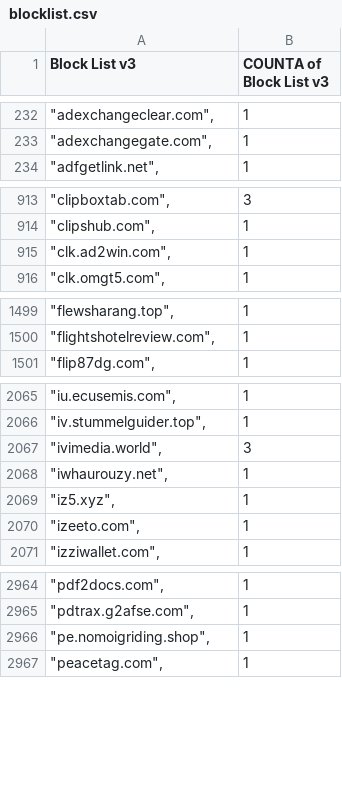
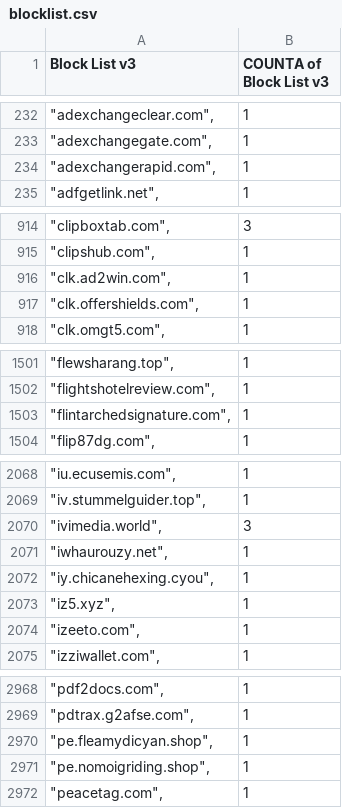
Before and after one commit to meganerasam/blocklist, a CSV file: blocklist.csv, drawn as a sheet; only a part is shown, gaps mark what is left out; the diff covers the shown part only; the diff names each change by its address in the sheet, - before the commit and + after, or states it on an @@ line.

```diff
--- a/blocklist.csv
+++ b/blocklist.csv
+row 234: "adexchangerapid.com", | 1
+row 917: "clk.offershields.com", | 1
+row 1503: "flintarchedsignature.com", | 1
+row 2072: "iy.chicanehexing.cyou", | 1
+row 2970: "pe.fleamydicyan.shop", | 1
```
Also changed, not shown: 2 added rows and 1 edited cell elsewhere in this file.
